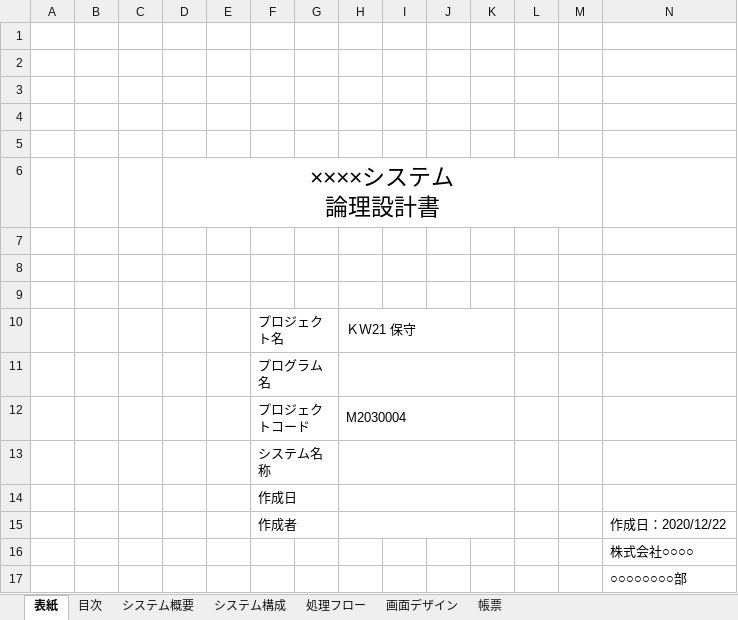
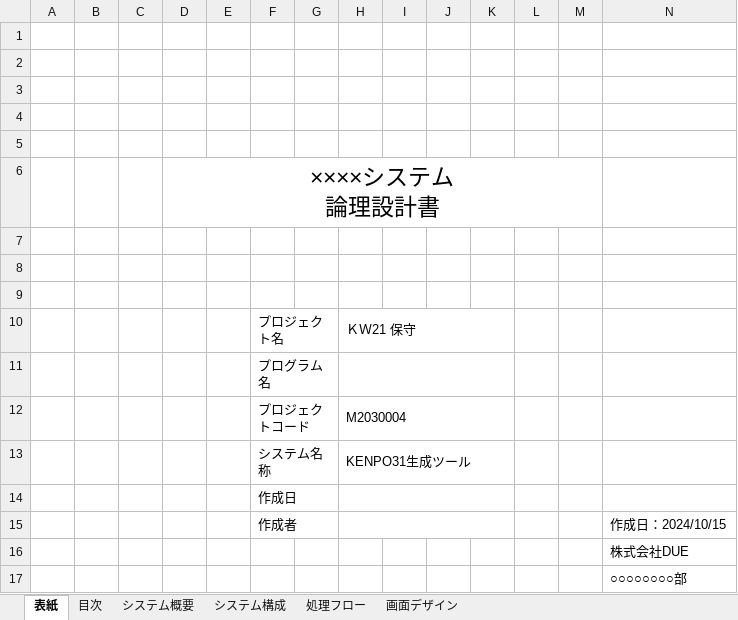
Before and after one commit to yoko-Developer/csv-designDocument, an Excel workbook: logicalDesign .xlsx, sheet 表紙, drawn as a sheet; values as stored, in another font and other column widths than the file's, no borders; the diff names each change by its address in the sheet, - before the commit and + after, or states it on an @@ line.

```diff
--- a/logicalDesign .xlsx (sheet 表紙)
+++ b/logicalDesign .xlsx (sheet 表紙)
-sheet tab: 帳票
-H13: (empty)
+H13: KENPO31生成ツール
-N15: 作成日：2020/12/22
+N15: 作成日：2024/10/15
-N16: 株式会社○○○○
+N16: 株式会社DUE
```
Also changed, not shown: sheet 画面デザイン, sheet 処理フロー, sheet 目次, sheet システム概要, charts or pictures.
